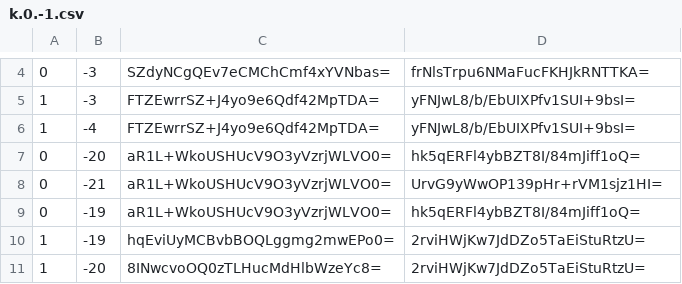
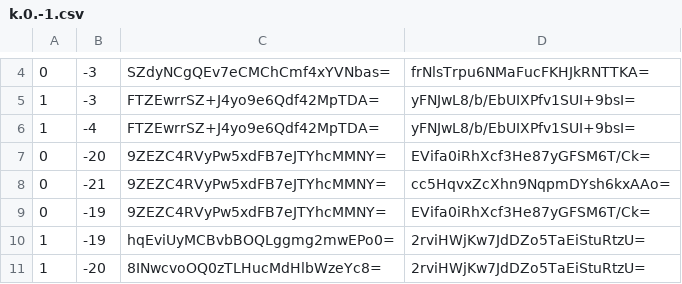
Before and after one commit to Brehtyn/brentyns.com-pipeline, a CSV file: public/unmined/tiles/zoom.-1/metadata/k.0.-1.csv, drawn as a sheet; only a part is shown, gaps mark what is left out.

```diff
--- a/public/unmined/tiles/zoom.-1/metadata/k.0.-1.csv
+++ b/public/unmined/tiles/zoom.-1/metadata/k.0.-1.csv
@@ -6,5 +6,5 @@
 1,-4,FTZEwrrSZ+J4yo9e6Qdf42MpTDA=,yFNJwL8/b/EbUIXPfv1SUI+9bsI=
-0,-20,aR1L+WkoUSHUcV9O3yVzrjWLVO0=,hk5qERFl4ybBZT8I/84mJiff1oQ=
-0,-21,aR1L+WkoUSHUcV9O3yVzrjWLVO0=,UrvG9yWwOP139pHr+rVM1sjz1HI=
-0,-19,aR1L+WkoUSHUcV9O3yVzrjWLVO0=,hk5qERFl4ybBZT8I/84mJiff1oQ=
+0,-20,9ZEZC4RVyPw5xdFB7eJTYhcMMNY=,EVifa0iRhXcf3He87yGFSM6T/Ck=
+0,-21,9ZEZC4RVyPw5xdFB7eJTYhcMMNY=,cc5HqvxZcXhn9NqpmDYsh6kxAAo=
+0,-19,9ZEZC4RVyPw5xdFB7eJTYhcMMNY=,EVifa0iRhXcf3He87yGFSM6T/Ck=
 1,-19,hqEviUyMCBvbBOQLggmg2mwEPo0=,2rviHWjKw7JdDZo5TaEiStuRtzU=
```
Also changed, not shown: public/unmined/tiles/zoom.-1/metadata/k.-1.-1.csv, public/unmined/tiles/zoom.-2/metadata/k.-1.-1.csv, 27 other files.
